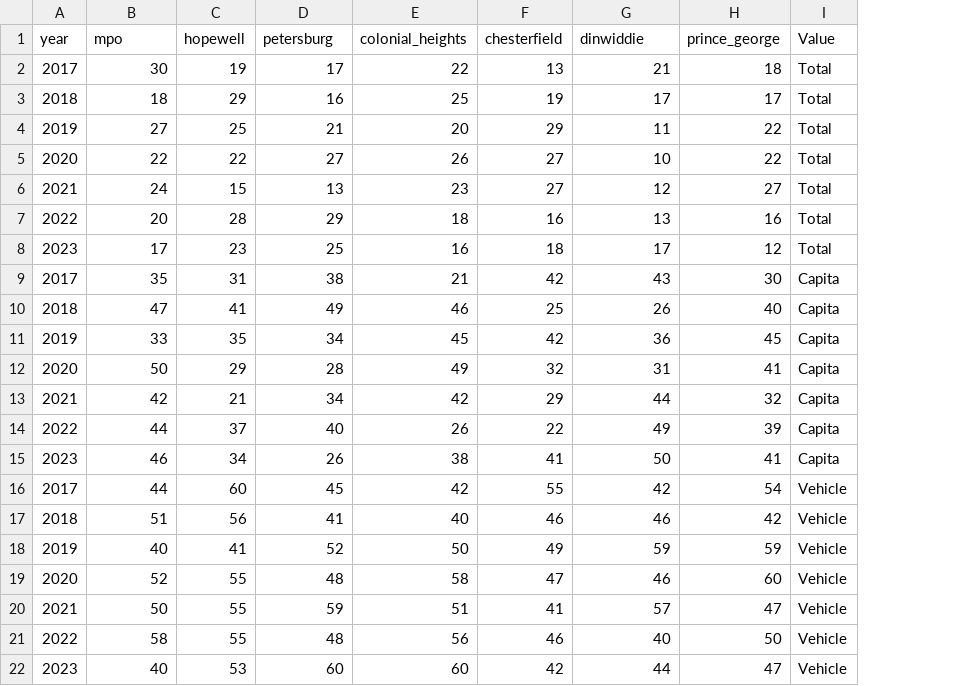
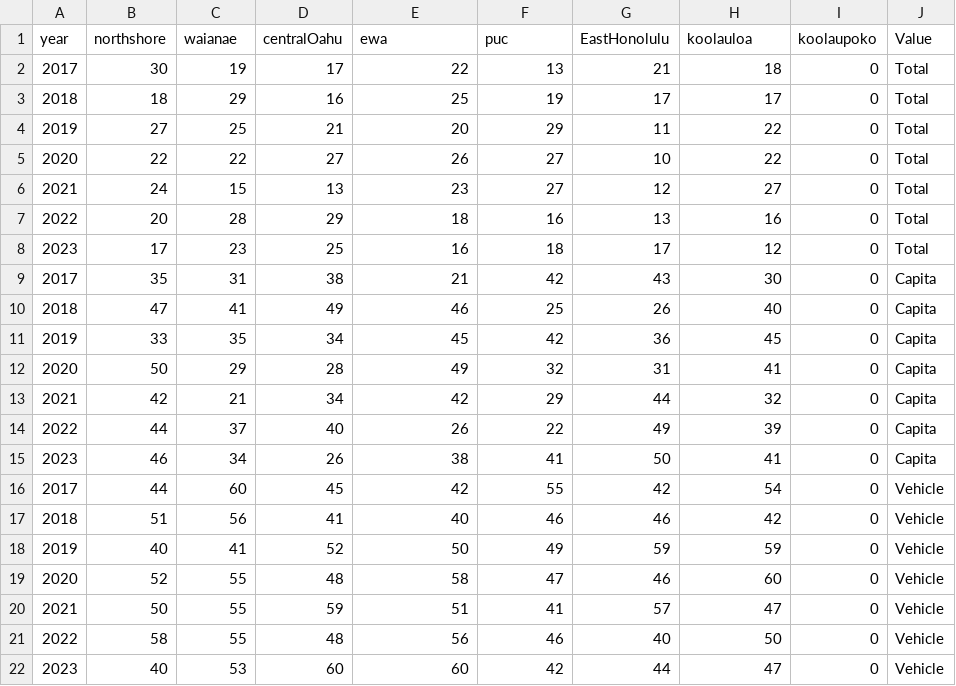
Before and after one commit to elishaadamu/minimal-dash, a CSV file: public/data/miles_driven_vmt_fk.csv, drawn as a sheet; removed rows and columns are numbered as before the commit, all else as after; the diff names each change by its address in the sheet, - before the commit and + after, or states it on an @@ line.

```diff
--- a/public/data/miles_driven_vmt_fk.csv
+++ b/public/data/miles_driven_vmt_fk.csv
+column I, rows 2-22: all 0
-row 1: year | mpo | hopewell | petersburg | colonial_heights | chesterfield | dinwiddie | prince_george | Value
+row 1: year | northshore | waianae | centralOahu | ewa | puc | EastHonolulu | koolauloa | koolaupoko | Value
```
Also changed, not shown: public/data/miles_driven_pers_veh_fk.csv, 13 other files.
